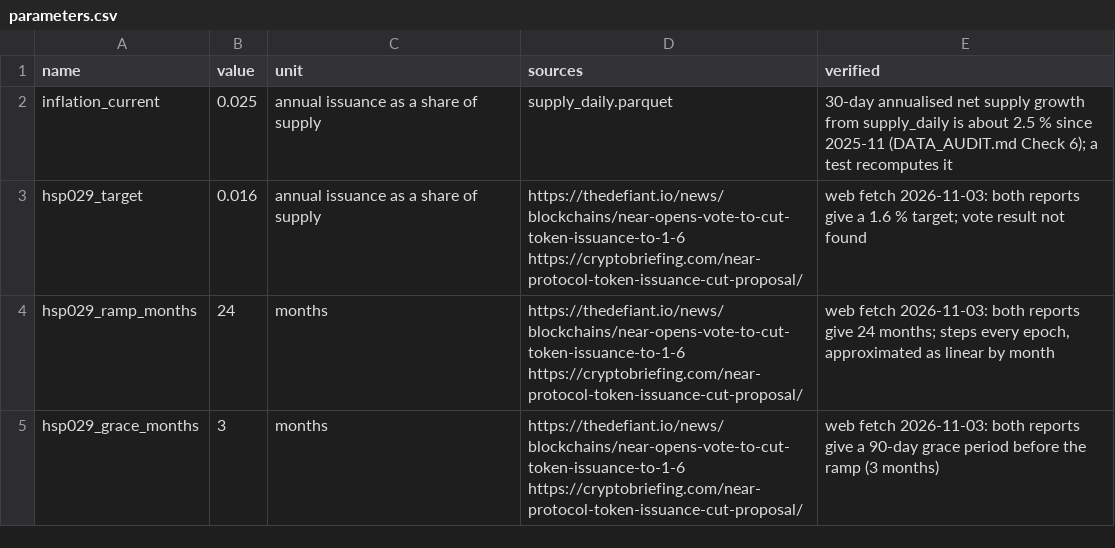
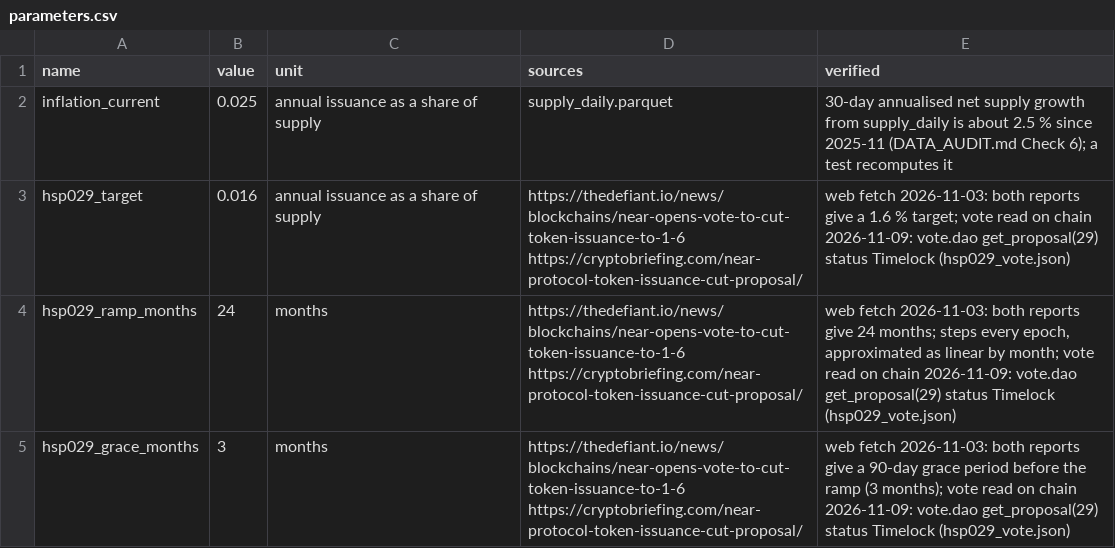
Before and after one commit to Axlnd3r/NePu, a CSV file: data/reference/parameters.csv, drawn as a sheet; the diff names each change by its address in the sheet, - before the commit and + after, or states it on an @@ line.

```diff
--- a/data/reference/parameters.csv
+++ b/data/reference/parameters.csv
-E3 (verified): …target; vote result not found
+E3 (verified): …target; vote read on chain 2026-11-09: vote.dao get_proposal(29) status Timelock (hsp029_vote.json)
-E4 (verified): …linear by month
+E4 (verified): …linear by month; vote read on chain 2026-11-09: vote.dao get_proposal(29) status Timelock (hsp029_vote.json)
-E5 (verified): …ramp (3 months)
+E5 (verified): …ramp (3 months); vote read on chain 2026-11-09: vote.dao get_proposal(29) status Timelock (hsp029_vote.json)
```
Also changed, not shown: data/reference/events.csv, 28 other files.
